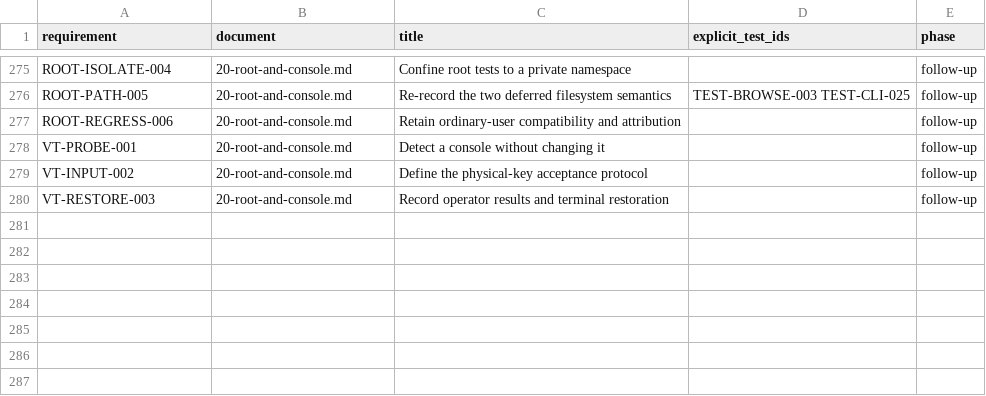
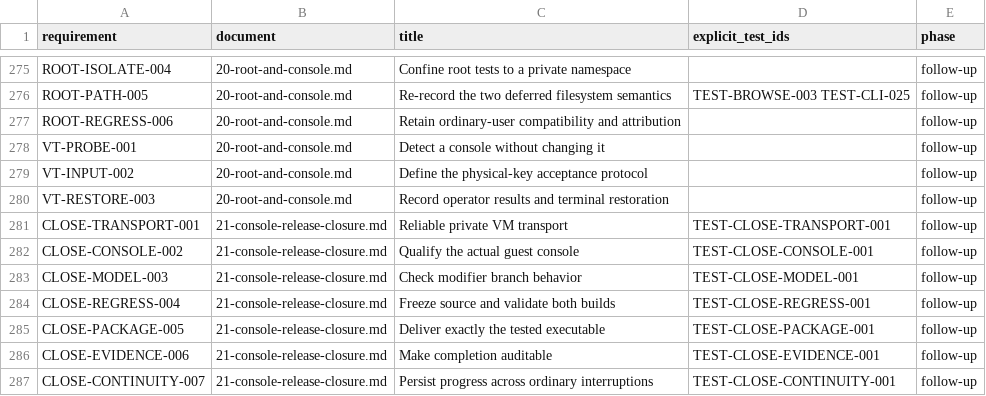
Before and after one commit to JLuethe/naro, a CSV file: spec/data/requirements.csv, drawn as a sheet; only a part is shown, gaps mark what is left out.

Commit message:
Specify console qualification, release closure and durable checkpoints

```diff
--- a/spec/data/requirements.csv
+++ b/spec/data/requirements.csv
@@ -280 +280,8 @@ VT-INPUT-002,20-root-and-console.md,Define the physical-key acceptance protocol,
 VT-RESTORE-003,20-root-and-console.md,Record operator results and terminal restoration,,follow-up
+CLOSE-TRANSPORT-001,21-console-release-closure.md,Reliable private VM transport,TEST-CLOSE-TRANSPORT-001,follow-up
+CLOSE-CONSOLE-002,21-console-release-closure.md,Qualify the actual guest console,TEST-CLOSE-CONSOLE-001,follow-up
+CLOSE-MODEL-003,21-console-release-closure.md,Check modifier branch behavior,TEST-CLOSE-MODEL-001,follow-up
+CLOSE-REGRESS-004,21-console-release-closure.md,Freeze source and validate both builds,TEST-CLOSE-REGRESS-001,follow-up
+CLOSE-PACKAGE-005,21-console-release-closure.md,Deliver exactly the tested executable,TEST-CLOSE-PACKAGE-001,follow-up
+CLOSE-EVIDENCE-006,21-console-release-closure.md,Make completion auditable,TEST-CLOSE-EVIDENCE-001,follow-up
+CLOSE-CONTINUITY-007,21-console-release-closure.md,Persist progress across ordinary interruptions,TEST-CLOSE-CONTINUITY-001,follow-up
```
Also changed, not shown: 4 other files.
